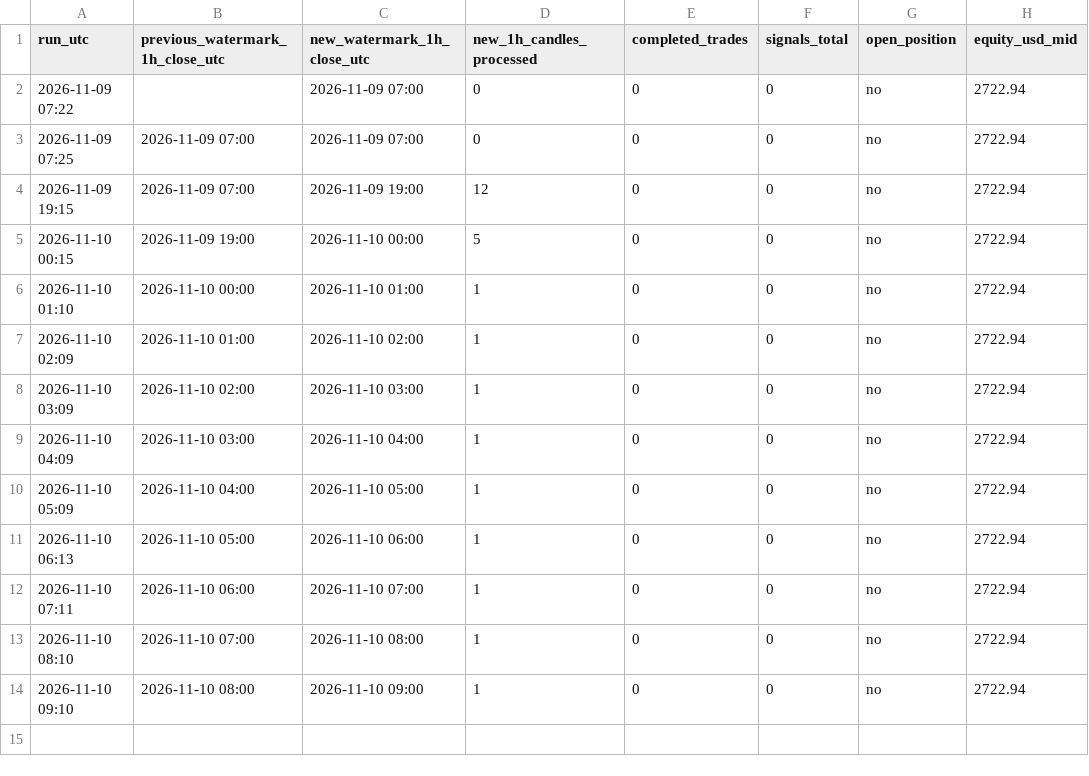
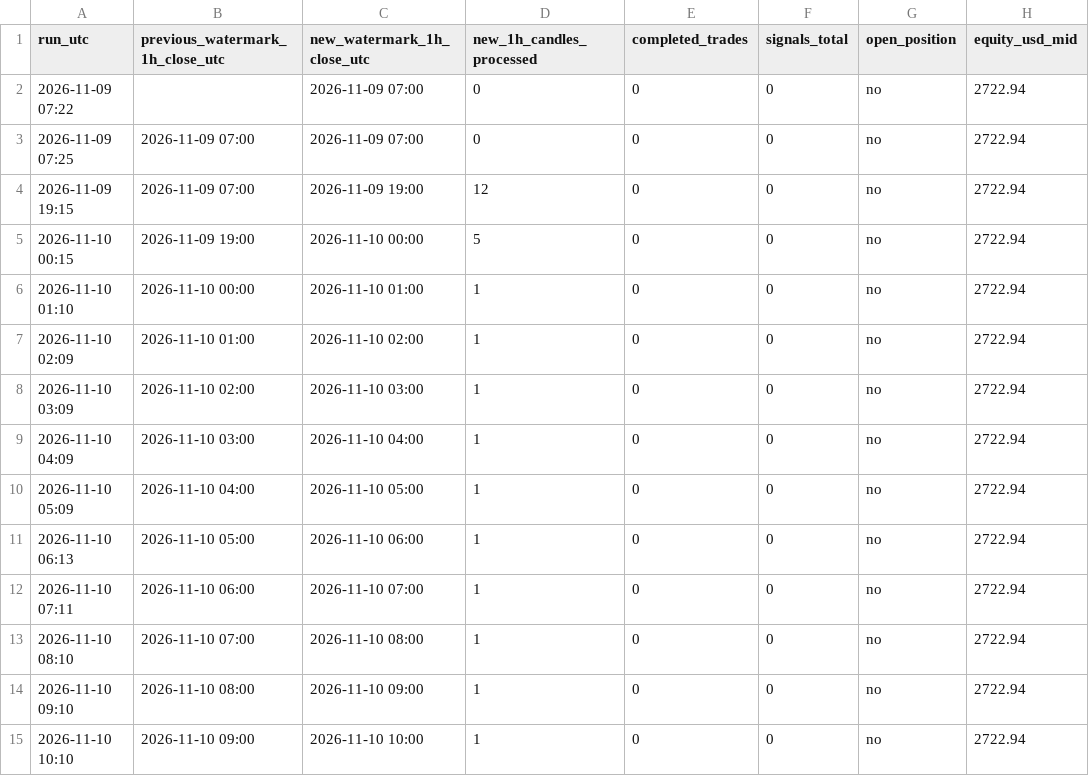
Before and after one commit to alkaabiz-crypto/Octabot, a CSV file: research/btc_breakout/forward/run_log.csv, drawn as a sheet; the diff names each change by its address in the sheet, - before the commit and + after, or states it on an @@ line.

```diff
--- a/research/btc_breakout/forward/run_log.csv
+++ b/research/btc_breakout/forward/run_log.csv
+row 15: 2026-11-10 10:10 | 2026-11-10 09:00 | 2026-11-10 10:00 | 1 | 0 | 0 | no | 2722.94
```
Also changed, not shown: 6 other files.
